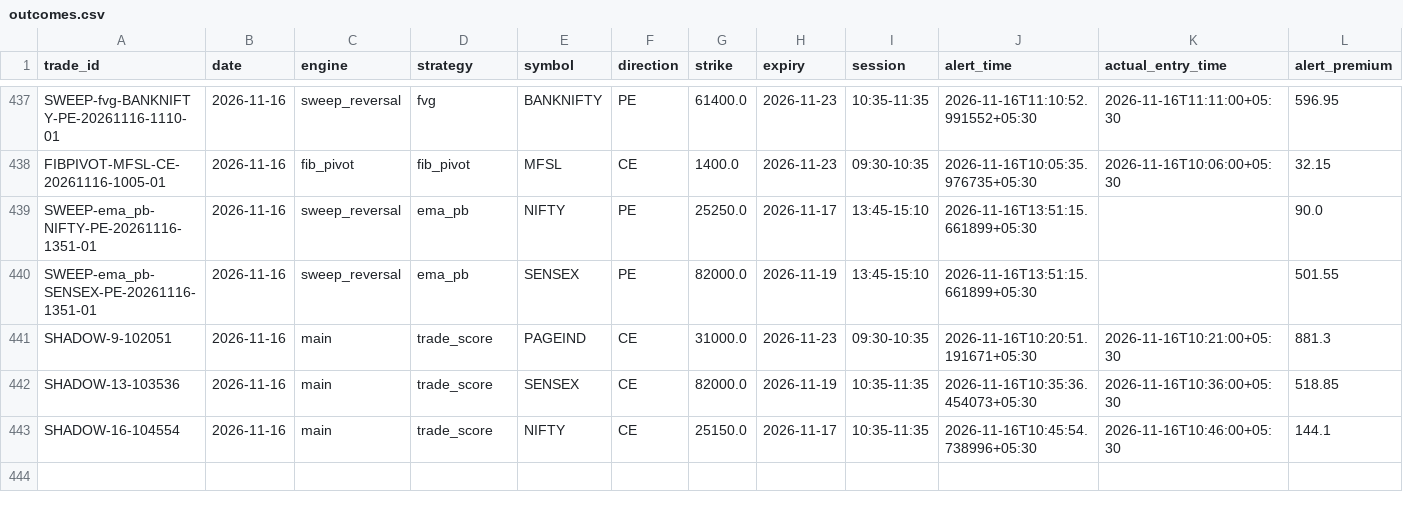
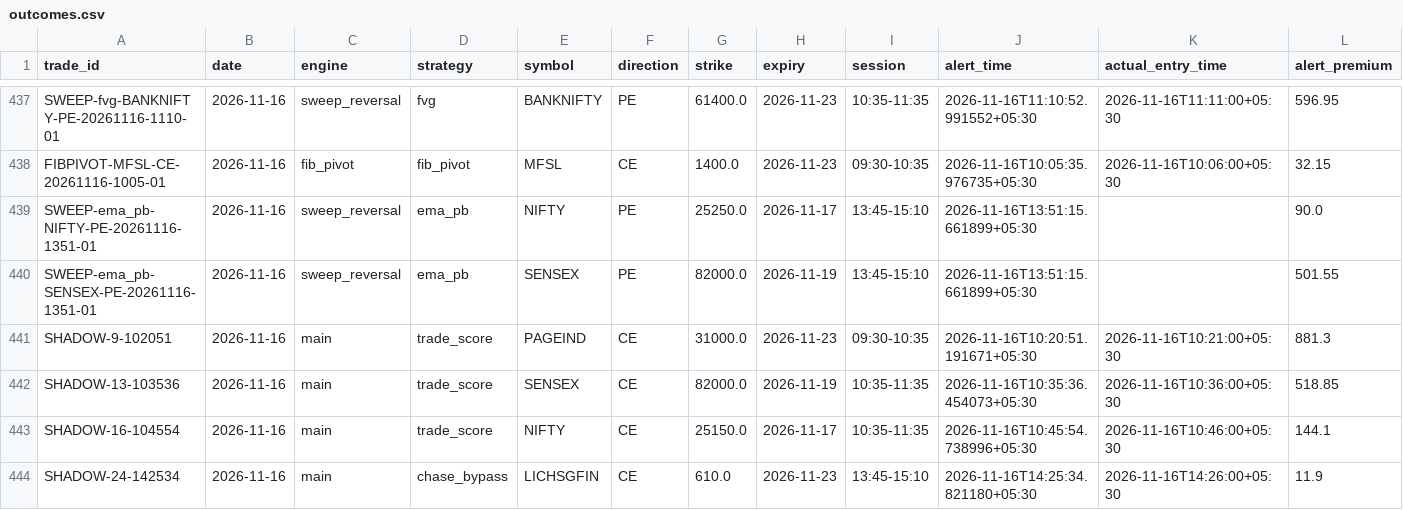
Before and after one commit to kothasanketh93-afk/options-alert-scanner, a CSV file: ledger/outcomes.csv, drawn as a sheet; only a part is shown, gaps mark what is left out; rows hold the shown columns only; the diff names each change by its address in the sheet, - before the commit and + after, or states it on an @@ line.

```diff
--- a/ledger/outcomes.csv
+++ b/ledger/outcomes.csv
+row 444: SHADOW-24-142534 | 2026-11-16 | main | chase_bypass | LICHSGFIN | CE | 610.0 | 2026-11-23 | 13:45-15:10 | 2026-11-16T14:25:34.821180+05:30 | 2026-11-16T14:26:00+05:30 | 11.9
```
Also changed, not shown: ledger/pattern_tape/2026-11-16.csv, 3 other files.
